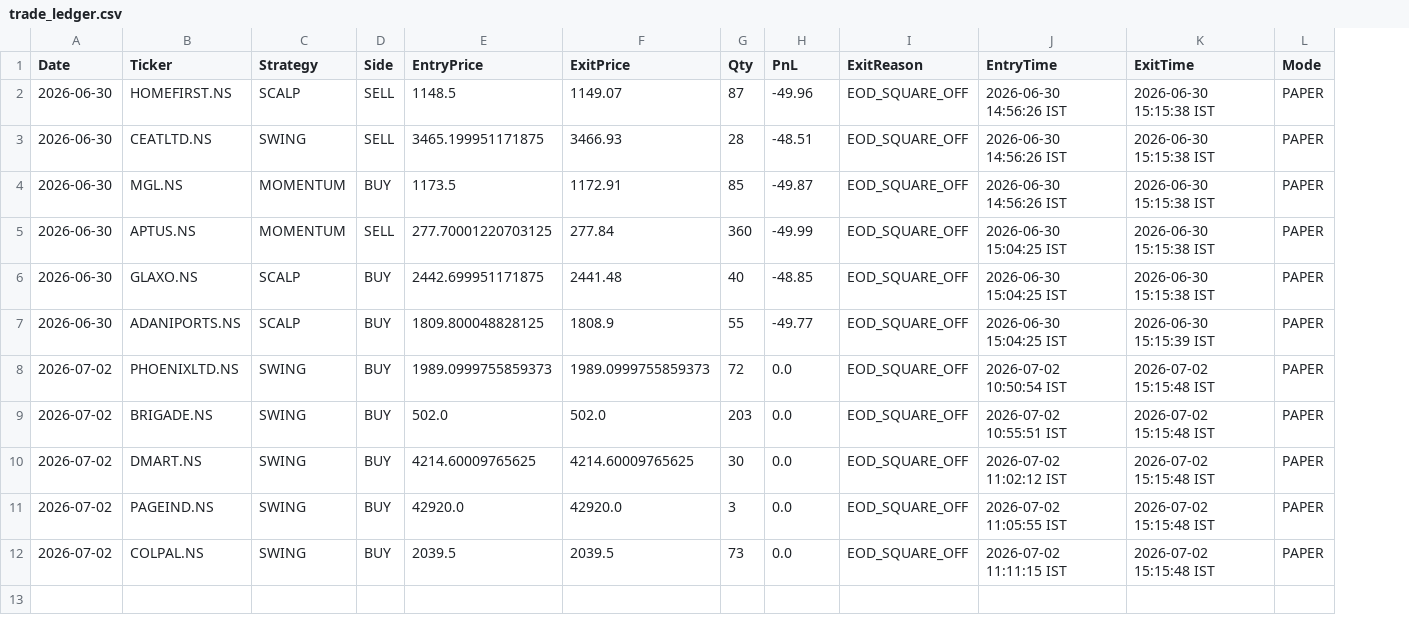
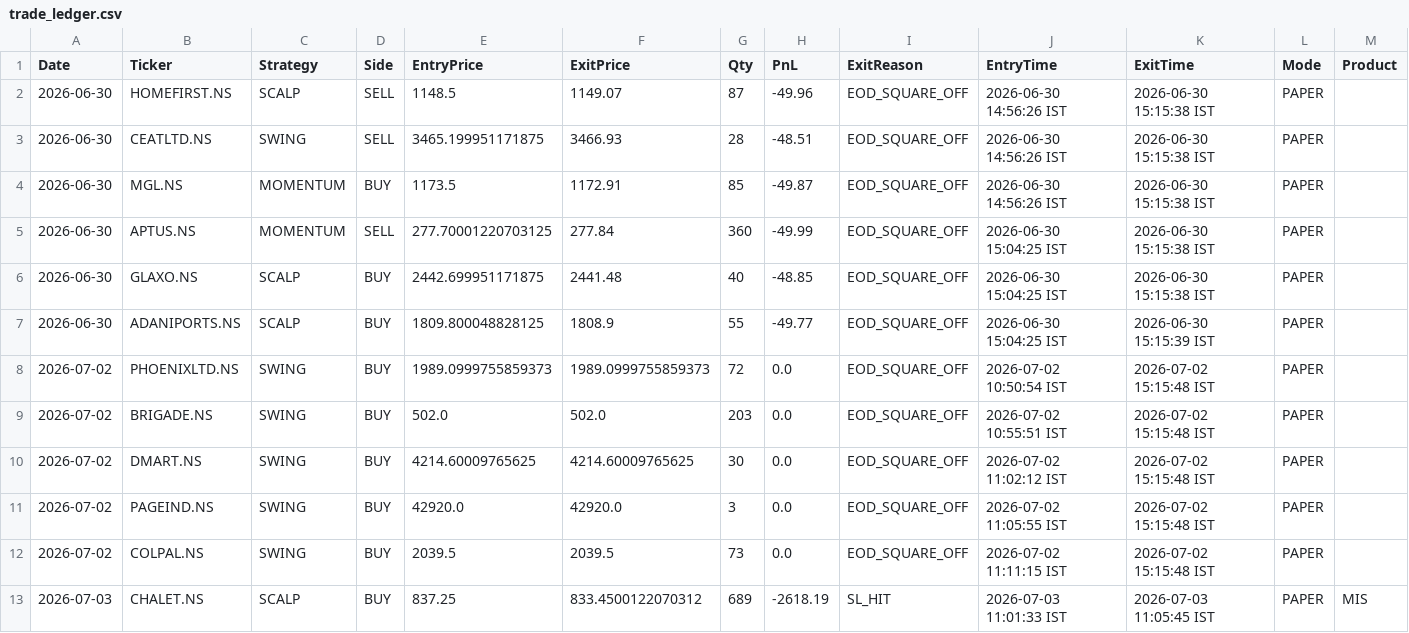
Before and after one commit to johnkasc-lab/MarketStock, a CSV file: trade_ledger.csv, drawn as a sheet; the diff names each change by its address in the sheet, - before the commit and + after, or states it on an @@ line.

```diff
--- a/trade_ledger.csv
+++ b/trade_ledger.csv
+column M (Product), empty
+row 13: 2026-07-03 | CHALET.NS | SCALP | BUY | 837.25 | 833.4500122070312 | 689 | -2618.19 | SL_HIT | 2026-07-03 11:01:33 IST | 2026-07-03 11:05:45 IST | PAPER | MIS
```
Also changed, not shown: intraday_trades.csv, open_positions.csv, 1 other file.
